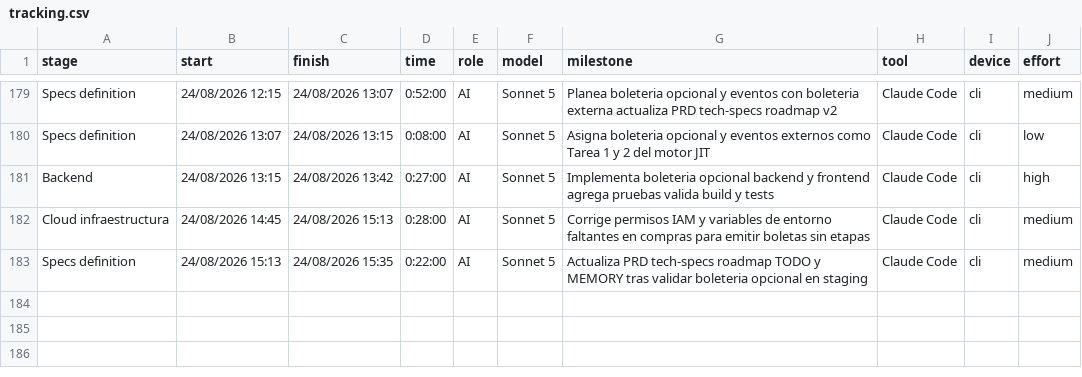
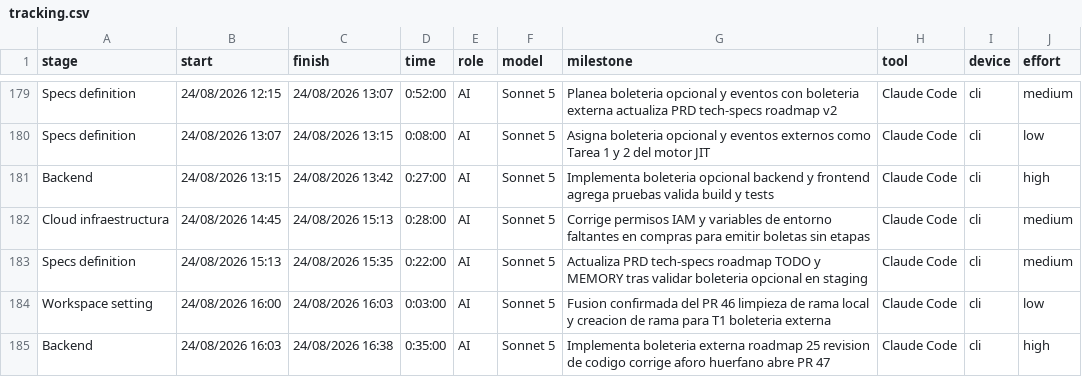
Before and after one commit to ocastelblanco/agora-letiende, a CSV file: docs/tracking.csv, drawn as a sheet; only a part is shown, gaps mark what is left out.

Commit message:
docs(tracking): registra sesion de boleteria externa roadmap #25

```diff
--- a/docs/tracking.csv
+++ b/docs/tracking.csv
@@ -183 +183,3 @@ Cloud infraestructura,24/08/2026 14:45,24/08/2026 15:13,0:28:00,AI,Sonnet 5,Corr
 Specs definition,24/08/2026 15:13,24/08/2026 15:35,0:22:00,AI,Sonnet 5,Actualiza PRD tech-specs roadmap TODO y MEMORY tras validar boleteria opcional en staging,Claude Code,cli,medium
+Workspace setting,24/08/2026 16:00,24/08/2026 16:03,0:03:00,AI,Sonnet 5,Fusion confirmada del PR 46 limpieza de rama local y creacion de rama para T1 boleteria externa,Claude Code,cli,low
+Backend,24/08/2026 16:03,24/08/2026 16:38,0:35:00,AI,Sonnet 5,Implementa boleteria externa roadmap 25 revision de codigo corrige aforo huerfano abre PR 47,Claude Code,cli,high
```
